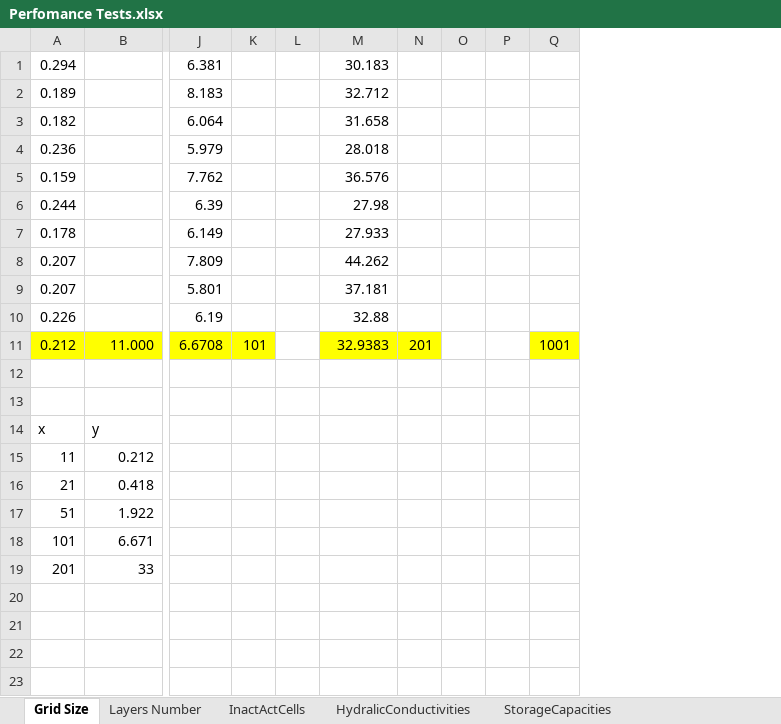
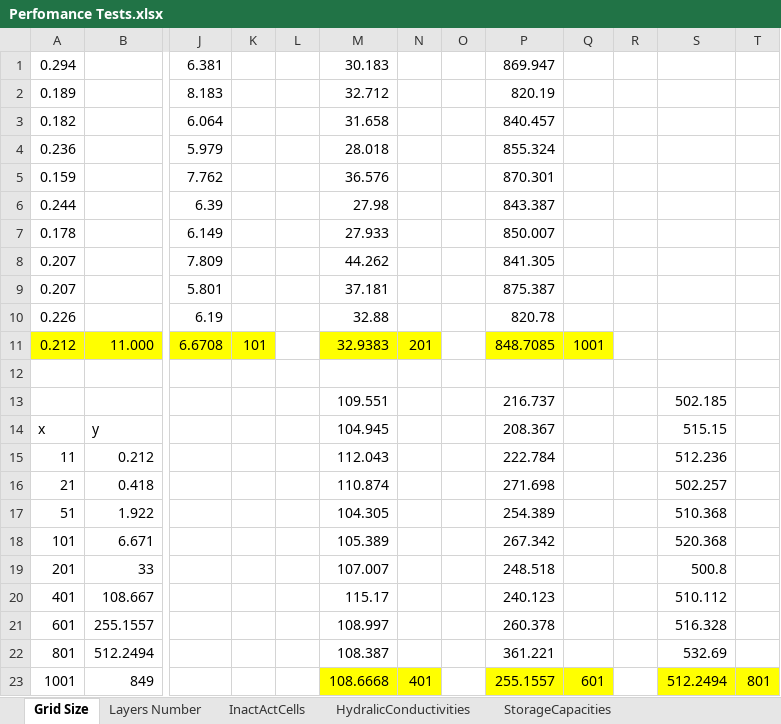
Before and after one commit to inowas/homework, an Excel workbook: performanceTest/Perfomance Tests.xlsx, sheet Grid Size, drawn as a sheet; only a part is shown, gaps mark what is left out; values as stored, in another font and other column widths than the file's, no borders; charts and pictures not drawn; removed rows and columns are numbered as before the commit, all else as after; rows hold the shown columns only; the diff names each change by its address in the sheet, - before the commit and + after, or states it on an @@ line.

```diff
--- a/performanceTest/Perfomance Tests.xlsx (sheet Grid Size)
+++ b/performanceTest/Perfomance Tests.xlsx (sheet Grid Size)
-column P, empty
+column P, rows 1-19: 869.947 | 820.19 | 840.457 | 855.324 | 870.301 | 843.387 | 850.007 | 841.305 | 875.387 | 820.78 | 848.7085 |  | 216.737 | 208.367 | 222.784 | 271.698 | 254.389 | 267.342 | 248.518
+column R, empty
+column S, rows 13-19: 502.185 | 515.15 | 512.236 | 502.257 | 510.368 | 520.368 | 500.8
+column T, empty
-row 13: (empty)
+row 13:  |  |  |  |  | 109.551 |  |  | 216.737 |  |  | 502.185
-M14: (empty)
+M14: 104.945
-M15: (empty)
+M15: 112.043
-M16: (empty)
+M16: 110.874
-M17: (empty)
+M17: 104.305
-M18: (empty)
+M18: 105.389
-M19: (empty)
+M19: 107.007
+row 20: 401 | 108.667 |  |  |  | 115.17 |  |  | 240.123 |  |  | 510.112
+row 21: 601 | 255.1557 |  |  |  | 108.997 |  |  | 260.378 |  |  | 516.328
+row 22: 801 | 512.2494 |  |  |  | 108.387 |  |  | 361.221 |  |  | 532.69
+row 23: 1001 | 849 |  |  |  | 108.6668 | 401 |  | 255.1557 | 601 |  | 512.2494 | 801
```
Also changed, not shown: sheet InactActCells, sheet PumpingRates., other sheet tabs, charts or pictures.
